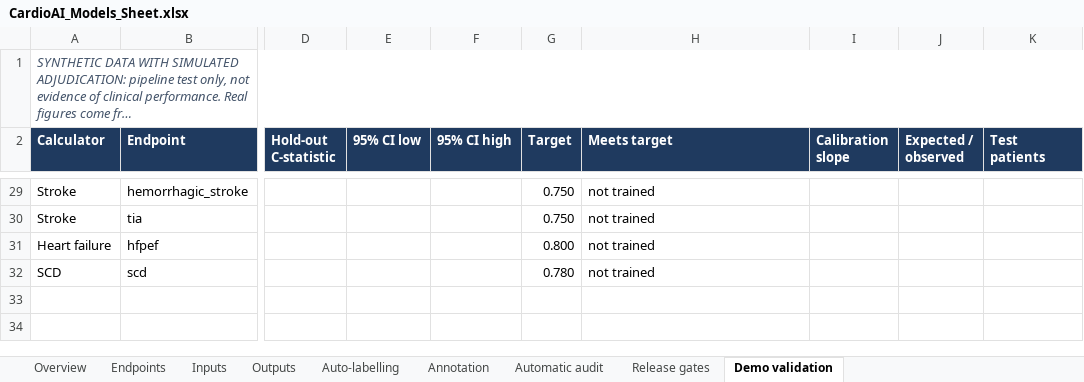
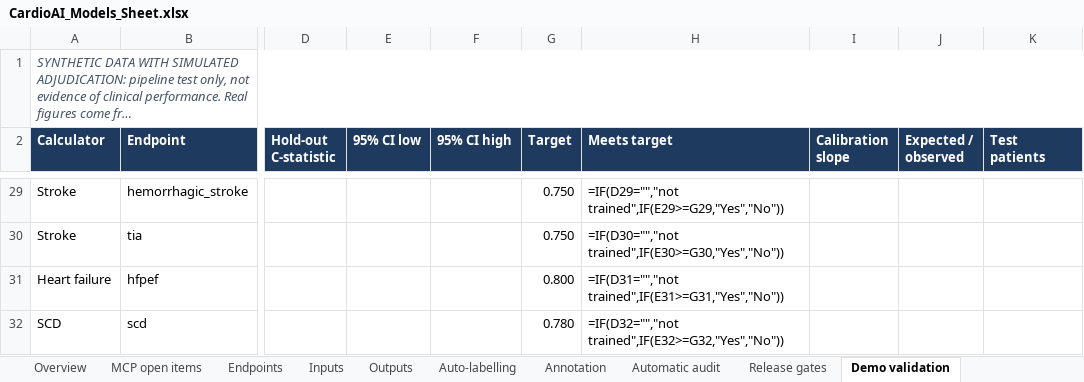
Before and after one commit to cardioailive1/ai_powered_cvdrisk_cal, an Excel workbook: docs/CardioAI_Models_Sheet.xlsx, sheet Demo validation, drawn as a sheet; only a part is shown, gaps mark what is left out; long unchanged cells end in …; values as stored, in another font and other column widths than the file's, no borders; formulas without a stored value are shown as written; charts and pictures not drawn; the diff covers the shown part only; the diff names each change by its address in the sheet, - before the commit and + after, or states it on an @@ line.

```diff
--- a/docs/CardioAI_Models_Sheet.xlsx (sheet Demo validation)
+++ b/docs/CardioAI_Models_Sheet.xlsx (sheet Demo validation)
+sheet tab: MCP open items
-H29 (Meets target): not trained
+H29 (Meets target): =IF(D29="","not trained",IF(E29>=G29,"Yes","No"))
-H30 (Meets target): not trained
+H30 (Meets target): =IF(D30="","not trained",IF(E30>=G30,"Yes","No"))
-H31 (Meets target): not trained
+H31 (Meets target): =IF(D31="","not trained",IF(E31>=G31,"Yes","No"))
-H32 (Meets target): not trained
+H32 (Meets target): =IF(D32="","not trained",IF(E32>=G32,"Yes","No"))
```
Also changed, not shown: 26 edited cells elsewhere in this sheet, sheet Overview, charts or pictures.
